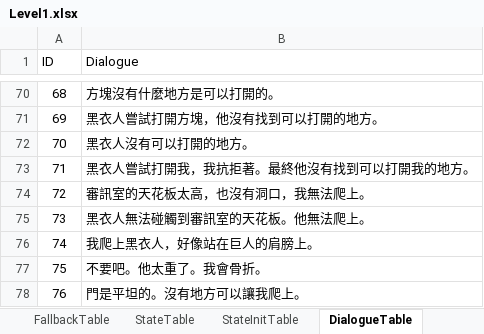
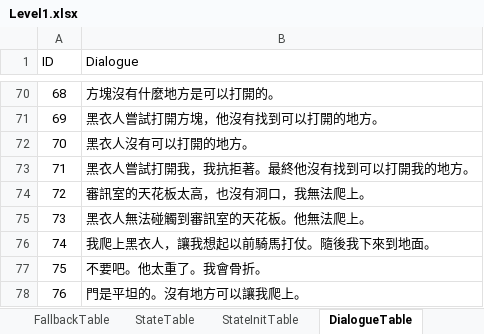
Before and after one commit to h3902340/WordPrisonHtml, an Excel workbook: table/Level1.xlsx, sheet DialogueTable, drawn as a sheet; only a part is shown, gaps mark what is left out; values as stored, in another font and other column widths than the file's, no borders; the diff names each change by its address in the sheet, - before the commit and + after, or states it on an @@ line.

```diff
--- a/table/Level1.xlsx (sheet DialogueTable)
+++ b/table/Level1.xlsx (sheet DialogueTable)
-B76 (Dialogue): 我爬上黑衣人，好像站在巨人的肩膀上。
+B76 (Dialogue): 我爬上黑衣人，讓我想起以前騎馬打仗。隨後我下來到地面。
```
Also changed, not shown: 2 other files.
